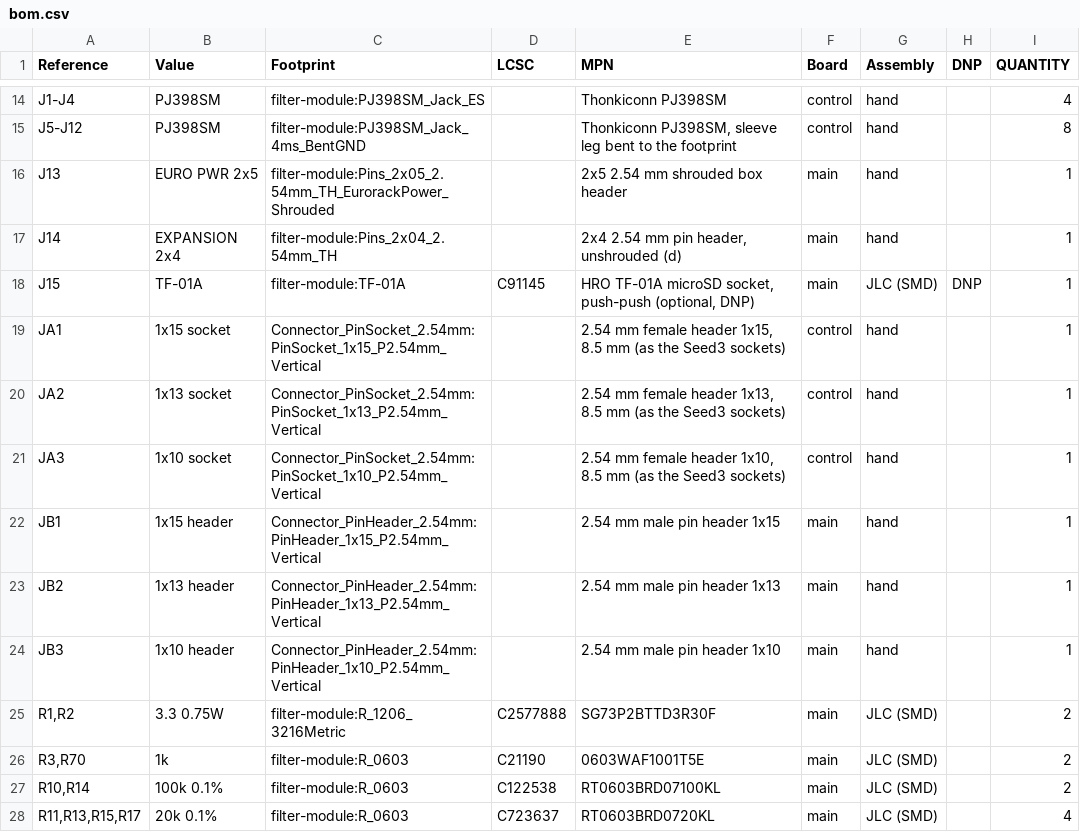
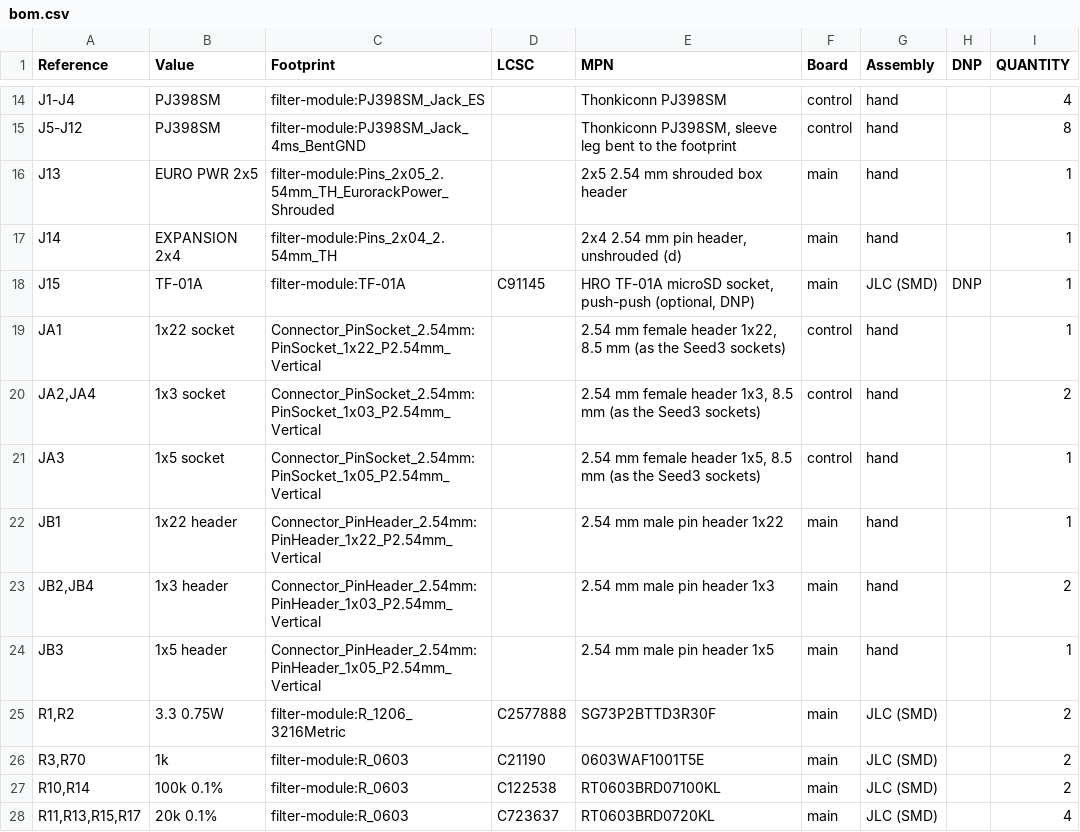
Before and after one commit to daaaaaaaaaniel/claude-schematic-monomachine-workflow, a CSV file: pcb/out/bom.csv, drawn as a sheet; only a part is shown, gaps mark what is left out.

```diff
--- a/pcb/out/bom.csv
+++ b/pcb/out/bom.csv
@@ -18,8 +18,8 @@
 "J15","TF-01A","filter-module:TF-01A","C91145","HRO TF-01A microSD socket, push-push (optional, DNP)","main","JLC (SMD)","DNP","1"
-"JA1","1x15 socket","Connector_PinSocket_2.54mm:PinSocket_1x15_P2.54mm_Vertical","","2.54 mm female header 1x15, 8.5 mm (as the Seed3 sockets)","control","hand","","1"
-"JA2","1x13 socket","Connector_PinSocket_2.54mm:PinSocket_1x13_P2.54mm_Vertical","","2.54 mm female header 1x13, 8.5 mm (as the Seed3 sockets)","control","hand","","1"
-"JA3","1x10 socket","Connector_PinSocket_2.54mm:PinSocket_1x10_P2.54mm_Vertical","","2.54 mm female header 1x10, 8.5 mm (as the Seed3 sockets)","control","hand","","1"
-"JB1","1x15 header","Connector_PinHeader_2.54mm:PinHeader_1x15_P2.54mm_Vertical","","2.54 mm male pin header 1x15","main","hand","","1"
-"JB2","1x13 header","Connector_PinHeader_2.54mm:PinHeader_1x13_P2.54mm_Vertical","","2.54 mm male pin header 1x13","main","hand","","1"
-"JB3","1x10 header","Connector_PinHeader_2.54mm:PinHeader_1x10_P2.54mm_Vertical","","2.54 mm male pin header 1x10","main","hand","","1"
+"JA1","1x22 socket","Connector_PinSocket_2.54mm:PinSocket_1x22_P2.54mm_Vertical","","2.54 mm female header 1x22, 8.5 mm (as the Seed3 sockets)","control","hand","","1"
+"JA2,JA4","1x3 socket","Connector_PinSocket_2.54mm:PinSocket_1x03_P2.54mm_Vertical","","2.54 mm female header 1x3, 8.5 mm (as the Seed3 sockets)","control","hand","","2"
+"JA3","1x5 socket","Connector_PinSocket_2.54mm:PinSocket_1x05_P2.54mm_Vertical","","2.54 mm female header 1x5, 8.5 mm (as the Seed3 sockets)","control","hand","","1"
+"JB1","1x22 header","Connector_PinHeader_2.54mm:PinHeader_1x22_P2.54mm_Vertical","","2.54 mm male pin header 1x22","main","hand","","1"
+"JB2,JB4","1x3 header","Connector_PinHeader_2.54mm:PinHeader_1x03_P2.54mm_Vertical","","2.54 mm male pin header 1x3","main","hand","","2"
+"JB3","1x5 header","Connector_PinHeader_2.54mm:PinHeader_1x05_P2.54mm_Vertical","","2.54 mm male pin header 1x5","main","hand","","1"
 "R1,R2","3.3 0.75W","filter-module:R_1206_3216Metric","C2577888","SG73P2BTTD3R30F","main","JLC (SMD)","","2"
```
Also changed, not shown: 31 other files.
